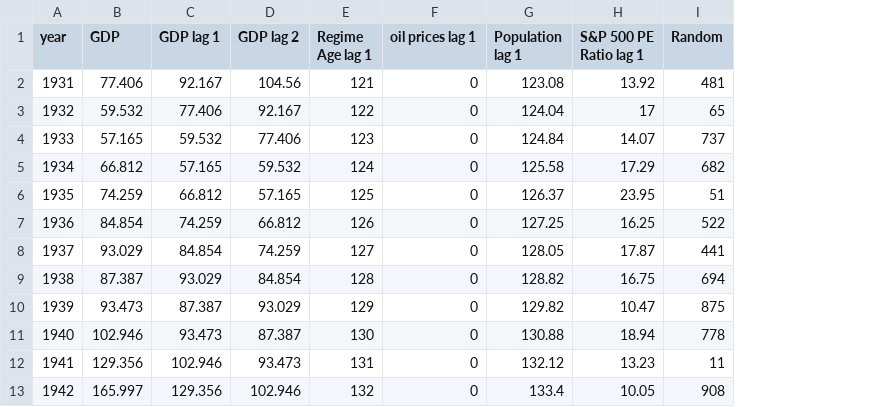
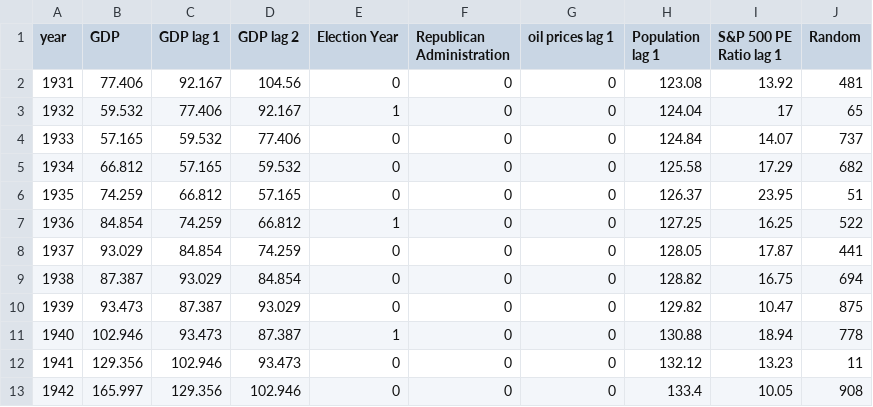
Before and after one commit to dssg/hitchhikers-guide, a CSV file: curriculum/3_modeling_and_machine_learning/machine-learning/GDP.csv, drawn as a sheet; only a part is shown; removed rows and columns are numbered as before the commit, all else as after; the diff names each change by its address in the sheet, - before the commit and + after, or states it on an @@ line.

Commit message:
GDP.csv: replaced a redundant column with two more interesting columns edited some of the notebook writing

```diff
--- a/curriculum/3_modeling_and_machine_learning/machine-learning/GDP.csv
+++ b/curriculum/3_modeling_and_machine_learning/machine-learning/GDP.csv
-column E (Regime Age lag 1), rows 2-13: 121 | 122 | 123 | 124 | 125 | 126 | 127 | 128 | 129 | 130 | 131 | 132
+column E (Election Year), rows 2-13: 0 | 1 | 0 | 0 | 0 | 1 | 0 | 0 | 0 | 1 | 0 | 0
+column F (Republican Administration), rows 2-13: all 0
```
Also changed, not shown: 1 other file.
